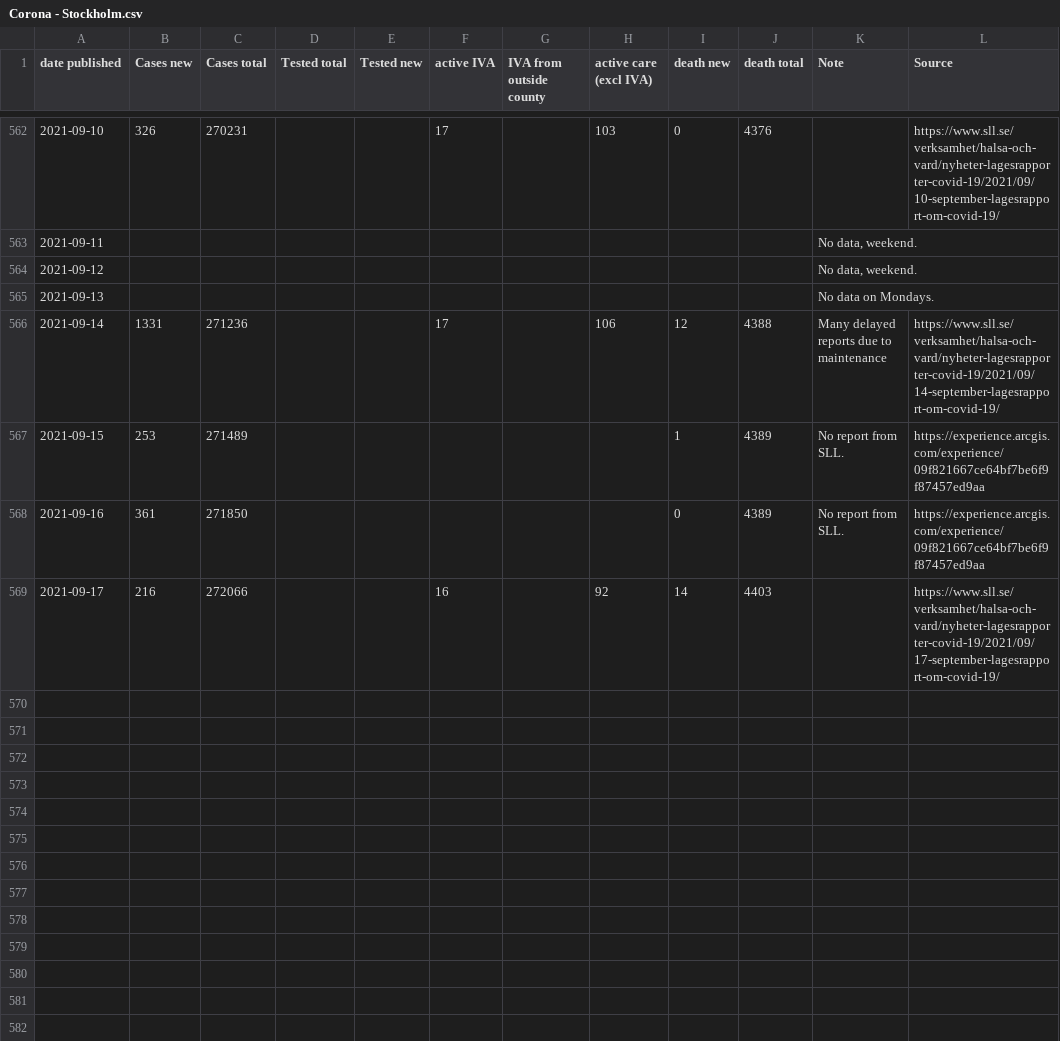
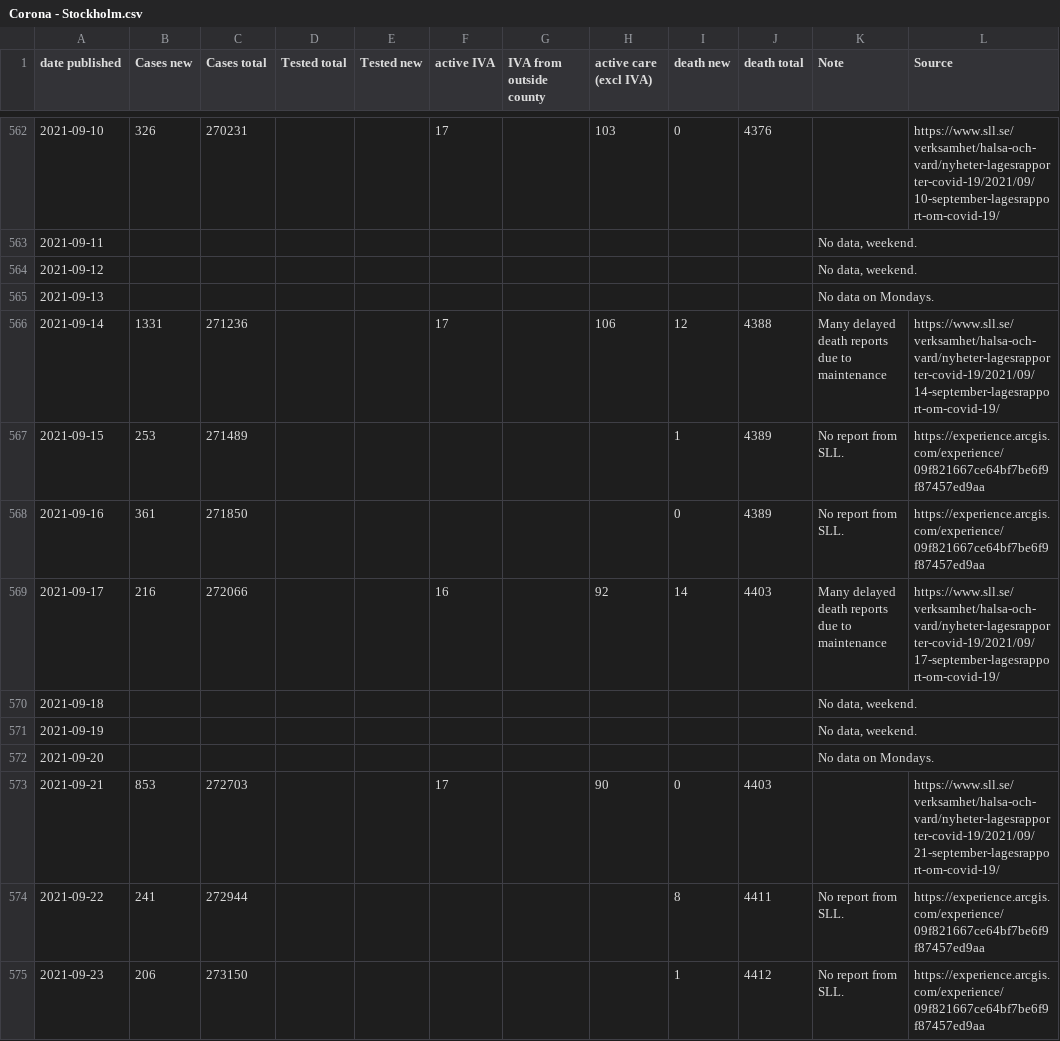
Before and after one commit to mrunesson/covid-19, a CSV file: Corona - Stockholm.csv, drawn as a sheet; only a part is shown, gaps mark what is left out.

Commit message:
Added 2021-09-23

```diff
--- a/Corona - Stockholm.csv
+++ b/Corona - Stockholm.csv
@@ -565,5 +565,11 @@ date published,Cases new,Cases total,Tested total,Tested new,active IVA,IVA from
 2021-09-13,,,,,,,,,,No data on Mondays.,
-2021-09-14,1331,271236,,,17,,106,12,4388,Many delayed reports due to maintenance,https://www.sll.se/verksamhet/halsa-och-vard/nyheter-lagesrapporter-covid-19/2021/09/14-september-lagesrapport-om-covid-19/
+2021-09-14,1331,271236,,,17,,106,12,4388,Many delayed death reports due to maintenance,https://www.sll.se/verksamhet/halsa-och-vard/nyheter-lagesrapporter-covid-19/2021/09/14-september-lagesrapport-om-covid-19/
 2021-09-15,253,271489,,,,,,1,4389,No report from SLL.,https://experience.arcgis.com/experience/09f821667ce64bf7be6f9f87457ed9aa
 2021-09-16,361,271850,,,,,,0,4389,No report from SLL.,https://experience.arcgis.com/experience/09f821667ce64bf7be6f9f87457ed9aa
-2021-09-17,216,272066,,,16,,92,14,4403,,https://www.sll.se/verksamhet/halsa-och-vard/nyheter-lagesrapporter-covid-19/2021/09/17-september-lagesrapport-om-covid-19/
+2021-09-17,216,272066,,,16,,92,14,4403,Many delayed death reports due to maintenance,https://www.sll.se/verksamhet/halsa-och-vard/nyheter-lagesrapporter-covid-19/2021/09/17-september-lagesrapport-om-covid-19/
+2021-09-18,,,,,,,,,,"No data, weekend.",
+2021-09-19,,,,,,,,,,"No data, weekend.",
+2021-09-20,,,,,,,,,,No data on Mondays.,
+2021-09-21,853,272703,,,17,,90,0,4403,,https://www.sll.se/verksamhet/halsa-och-vard/nyheter-lagesrapporter-covid-19/2021/09/21-september-lagesrapport-om-covid-19/
+2021-09-22,241,272944,,,,,,8,4411,No report from SLL.,https://experience.arcgis.com/experience/09f821667ce64bf7be6f9f87457ed9aa
+2021-09-23,206,273150,,,,,,1,4412,No report from SLL.,https://experience.arcgis.com/experience/09f821667ce64bf7be6f9f87457ed9aa
```
